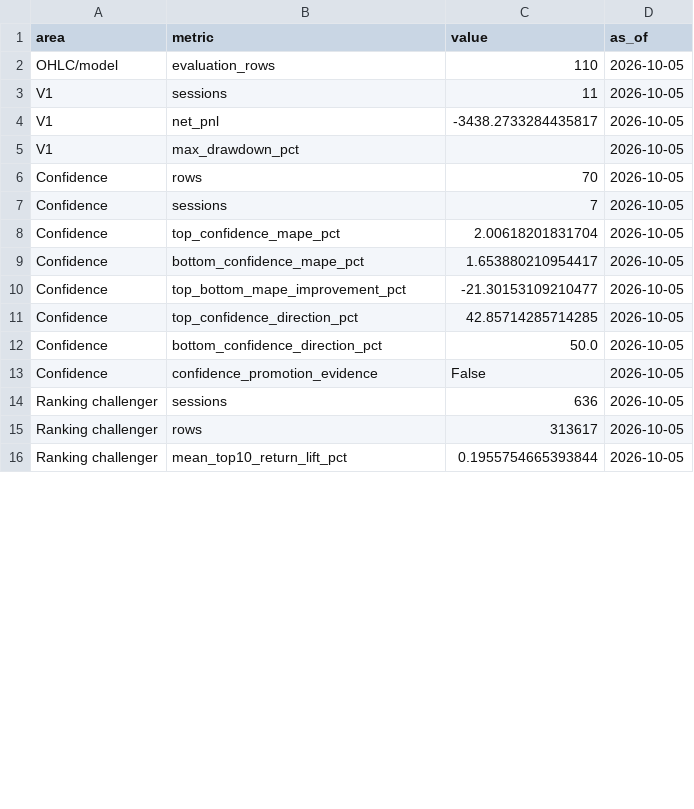
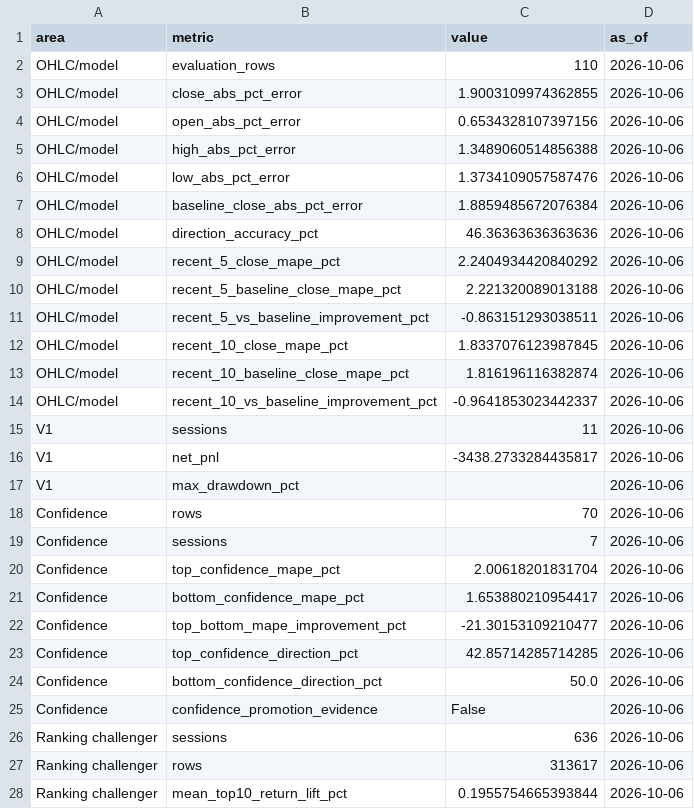
Before and after one commit to vishwasgarg5/stock-picker, a CSV file: data/performance_audit.csv, drawn as a sheet; only a part is shown; the diff covers the shown part only.

```diff
--- a/data/performance_audit.csv
+++ b/data/performance_audit.csv
@@ -1,16 +1,28 @@
 area,metric,value,as_of
-OHLC/model,evaluation_rows,110,2026-10-05
-V1,sessions,11,2026-10-05
-V1,net_pnl,-3438.2733284435817,2026-10-05
-V1,max_drawdown_pct,,2026-10-05
-Confidence,rows,70,2026-10-05
-Confidence,sessions,7,2026-10-05
-Confidence,top_confidence_mape_pct,2.00618201831704,2026-10-05
-Confidence,bottom_confidence_mape_pct,1.653880210954417,2026-10-05
-Confidence,top_bottom_mape_improvement_pct,-21.30153109210477,2026-10-05
-Confidence,top_confidence_direction_pct,42.85714285714285,2026-10-05
-Confidence,bottom_confidence_direction_pct,50.0,2026-10-05
-Confidence,confidence_promotion_evidence,False,2026-10-05
-Ranking challenger,sessions,636,2026-10-05
-Ranking challenger,rows,313617,2026-10-05
-Ranking challenger,mean_top10_return_lift_pct,0.1955754665393844,2026-10-05
+OHLC/model,evaluation_rows,110,2026-10-06
+OHLC/model,close_abs_pct_error,1.9003109974362855,2026-10-06
+OHLC/model,open_abs_pct_error,0.6534328107397156,2026-10-06
+OHLC/model,high_abs_pct_error,1.3489060514856388,2026-10-06
+OHLC/model,low_abs_pct_error,1.3734109057587476,2026-10-06
+OHLC/model,baseline_close_abs_pct_error,1.8859485672076384,2026-10-06
+OHLC/model,direction_accuracy_pct,46.36363636363636,2026-10-06
+OHLC/model,recent_5_close_mape_pct,2.2404934420840292,2026-10-06
+OHLC/model,recent_5_baseline_close_mape_pct,2.221320089013188,2026-10-06
+OHLC/model,recent_5_vs_baseline_improvement_pct,-0.863151293038511,2026-10-06
+OHLC/model,recent_10_close_mape_pct,1.8337076123987845,2026-10-06
+OHLC/model,recent_10_baseline_close_mape_pct,1.816196116382874,2026-10-06
+OHLC/model,recent_10_vs_baseline_improvement_pct,-0.9641853023442337,2026-10-06
+V1,sessions,11,2026-10-06
+V1,net_pnl,-3438.2733284435817,2026-10-06
+V1,max_drawdown_pct,,2026-10-06
+Confidence,rows,70,2026-10-06
+Confidence,sessions,7,2026-10-06
+Confidence,top_confidence_mape_pct,2.00618201831704,2026-10-06
+Confidence,bottom_confidence_mape_pct,1.653880210954417,2026-10-06
+Confidence,top_bottom_mape_improvement_pct,-21.30153109210477,2026-10-06
+Confidence,top_confidence_direction_pct,42.85714285714285,2026-10-06
+Confidence,bottom_confidence_direction_pct,50.0,2026-10-06
+Confidence,confidence_promotion_evidence,False,2026-10-06
+Ranking challenger,sessions,636,2026-10-06
+Ranking challenger,rows,313617,2026-10-06
+Ranking challenger,mean_top10_return_lift_pct,0.1955754665393844,2026-10-06
```
Also changed, not shown: 7 added rows and 10 edited cells elsewhere in this file, data/confidence_validation.csv, data/confidence_validation_summary.csv, 8 other files.
